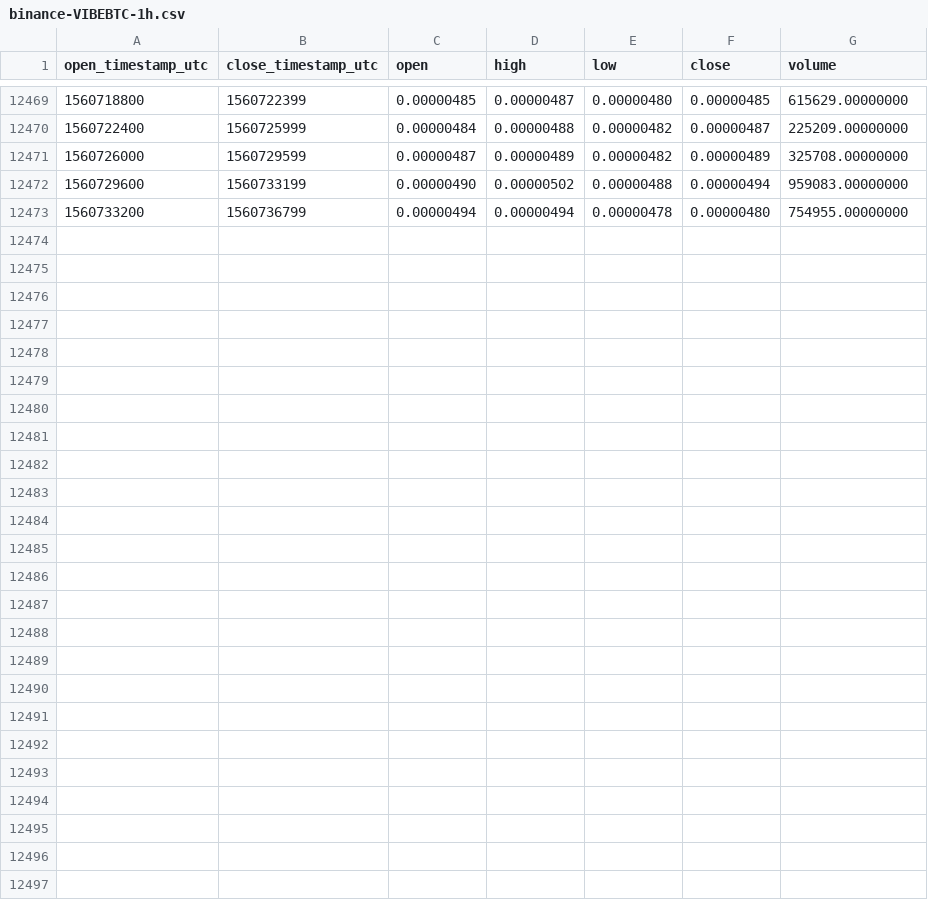
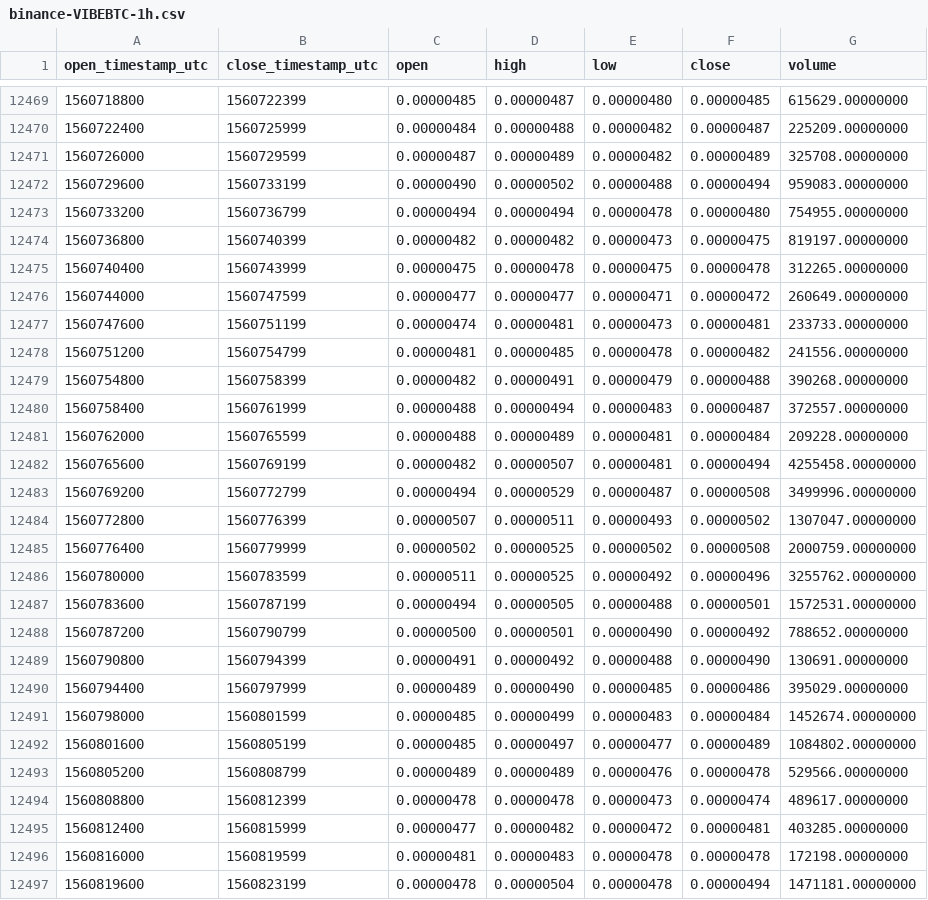
Before and after one commit to cryptobigbro/binance-VIBEBTC, a CSV file: binance-VIBEBTC-1h.csv, drawn as a sheet; only a part is shown, gaps mark what is left out.

Commit message:
Update OHLCV data.

```diff
--- a/binance-VIBEBTC-1h.csv
+++ b/binance-VIBEBTC-1h.csv
@@ -12473 +12473,25 @@ open_timestamp_utc,close_timestamp_utc,open,high,low,close,volume
 1560733200,1560736799,0.00000494,0.00000494,0.00000478,0.00000480,754955.00000000
+1560736800,1560740399,0.00000482,0.00000482,0.00000473,0.00000475,819197.00000000
+1560740400,1560743999,0.00000475,0.00000478,0.00000475,0.00000478,312265.00000000
+1560744000,1560747599,0.00000477,0.00000477,0.00000471,0.00000472,260649.00000000
+1560747600,1560751199,0.00000474,0.00000481,0.00000473,0.00000481,233733.00000000
+1560751200,1560754799,0.00000481,0.00000485,0.00000478,0.00000482,241556.00000000
+1560754800,1560758399,0.00000482,0.00000491,0.00000479,0.00000488,390268.00000000
+1560758400,1560761999,0.00000488,0.00000494,0.00000483,0.00000487,372557.00000000
+1560762000,1560765599,0.00000488,0.00000489,0.00000481,0.00000484,209228.00000000
+1560765600,1560769199,0.00000482,0.00000507,0.00000481,0.00000494,4255458.00000000
+1560769200,1560772799,0.00000494,0.00000529,0.00000487,0.00000508,3499996.00000000
+1560772800,1560776399,0.00000507,0.00000511,0.00000493,0.00000502,1307047.00000000
+1560776400,1560779999,0.00000502,0.00000525,0.00000502,0.00000508,2000759.00000000
+1560780000,1560783599,0.00000511,0.00000525,0.00000492,0.00000496,3255762.00000000
+1560783600,1560787199,0.00000494,0.00000505,0.00000488,0.00000501,1572531.00000000
+1560787200,1560790799,0.00000500,0.00000501,0.00000490,0.00000492,788652.00000000
+1560790800,1560794399,0.00000491,0.00000492,0.00000488,0.00000490,130691.00000000
+1560794400,1560797999,0.00000489,0.00000490,0.00000485,0.00000486,395029.00000000
+1560798000,1560801599,0.00000485,0.00000499,0.00000483,0.00000484,1452674.00000000
+1560801600,1560805199,0.00000485,0.00000497,0.00000477,0.00000489,1084802.00000000
+1560805200,1560808799,0.00000489,0.00000489,0.00000476,0.00000478,529566.00000000
+1560808800,1560812399,0.00000478,0.00000478,0.00000473,0.00000474,489617.00000000
+1560812400,1560815999,0.00000477,0.00000482,0.00000472,0.00000481,403285.00000000
+1560816000,1560819599,0.00000481,0.00000483,0.00000478,0.00000478,172198.00000000
+1560819600,1560823199,0.00000478,0.00000504,0.00000478,0.00000494,1471181.00000000
```
Also changed, not shown: binance-VIBEBTC-1d.csv.
